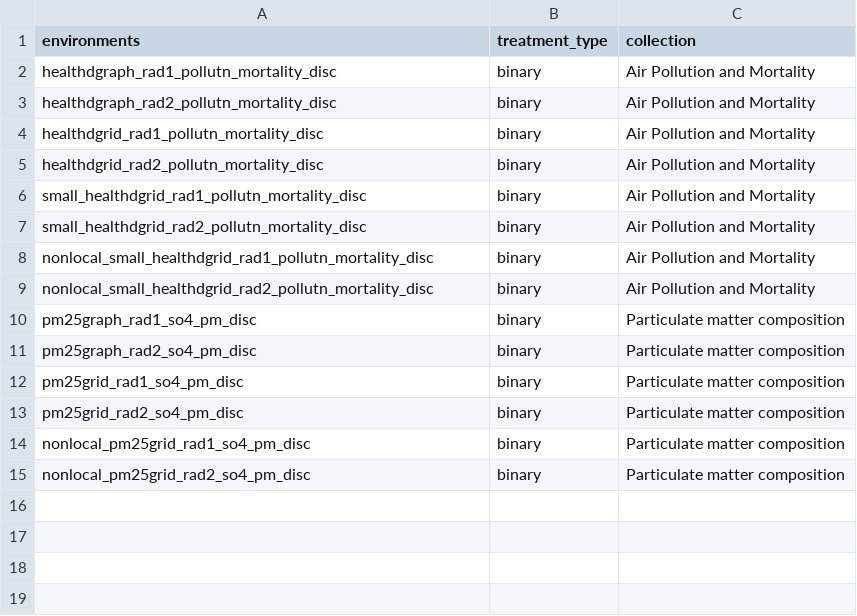
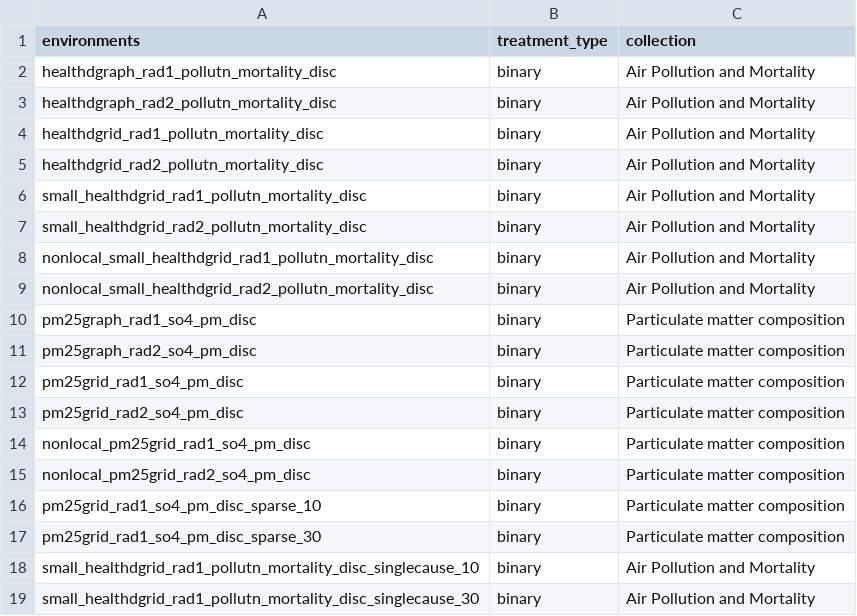
Before and after one commit to moprescu/Spatial-CI, a CSV file: benchmarks/sci/masterfile.csv, drawn as a sheet.

```diff
--- a/benchmarks/sci/masterfile.csv
+++ b/benchmarks/sci/masterfile.csv
@@ -15 +15,5 @@ nonlocal_pm25grid_rad1_so4_pm_disc,binary,Particulate matter composition
 nonlocal_pm25grid_rad2_so4_pm_disc,binary,Particulate matter composition
+pm25grid_rad1_so4_pm_disc_sparse_10,binary,Particulate matter composition
+pm25grid_rad1_so4_pm_disc_sparse_30,binary,Particulate matter composition
+small_healthdgrid_rad1_pollutn_mortality_disc_singlecause_10,binary,Air Pollution and Mortality
+small_healthdgrid_rad1_pollutn_mortality_disc_singlecause_30,binary,Air Pollution and Mortality
```
Also changed, not shown: 32 other files.
